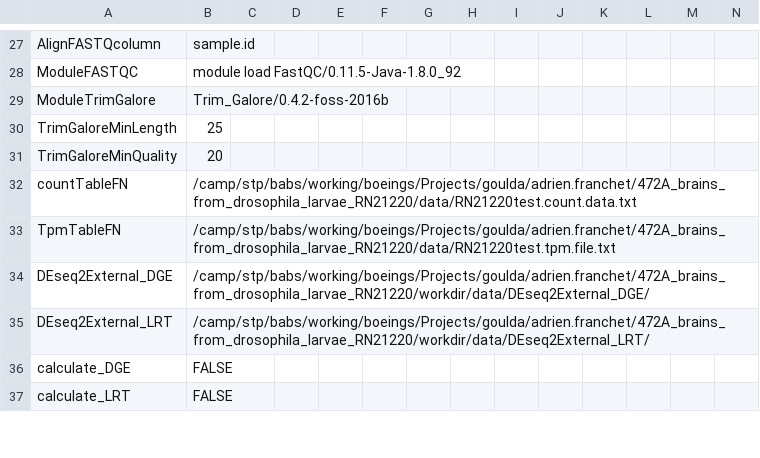
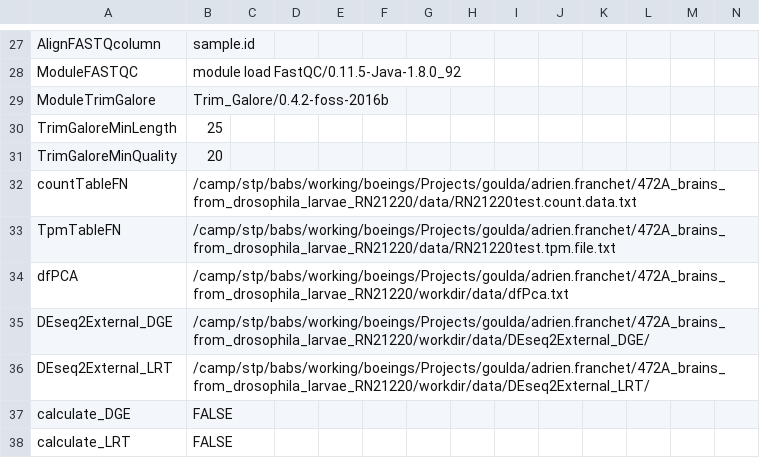
Before and after one commit to decusInLabore/bulkRNAseq_workflow, a CSV file: design/biologic.settings.file.csv, drawn as a sheet; only a part is shown, gaps mark what is left out; rows hold the shown columns only; the diff names each change by its address in the sheet, - before the commit and + after, or states it on an @@ line.

```diff
--- a/design/biologic.settings.file.csv
+++ b/design/biologic.settings.file.csv
+row 34: dfPCA | /camp/stp/babs/working/boeings/Projects/goulda/adrien.franchet/472A_brains_from_drosophila_larvae_RN21220/workdir/data/dfPca.txt
```
Also changed, not shown: 3 other files.
